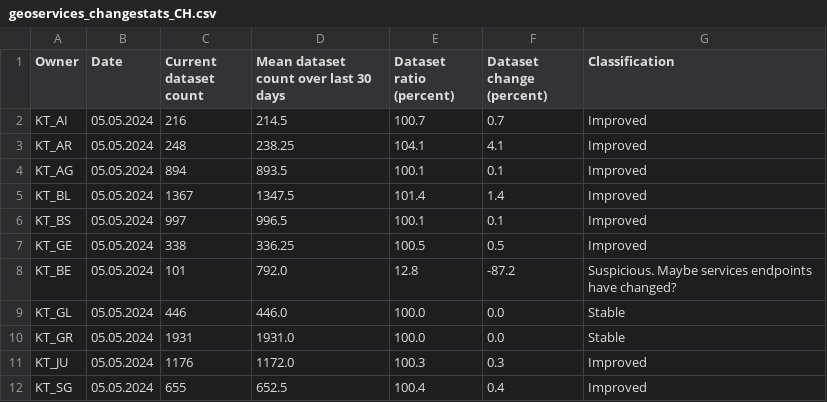
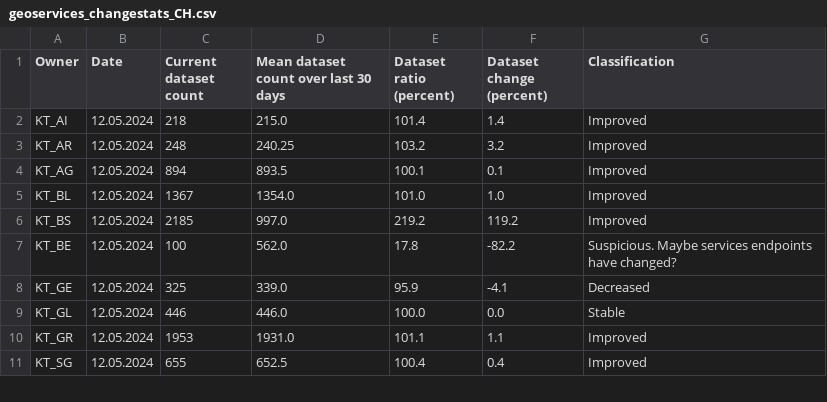
Before and after one commit to davidoesch/geoservice_harvester_poc, a CSV file: data/geoservices_changestats_CH.csv, drawn as a sheet; only a part is shown; the diff covers the shown part only.

Commit message:
Calculate change statistics

```diff
--- a/data/geoservices_changestats_CH.csv
+++ b/data/geoservices_changestats_CH.csv
@@ -1,12 +1,11 @@
 Owner,Date,Current dataset count,Mean dataset count over last 30 days,Dataset ratio (percent),Dataset change (percent),Classification
-KT_AI,05.05.2024,216,214.5,100.7,0.7,Improved
-KT_AR,05.05.2024,248,238.25,104.1,4.1,Improved
-KT_AG,05.05.2024,894,893.5,100.1,0.1,Improved
-KT_BL,05.05.2024,1367,1347.5,101.4,1.4,Improved
-KT_BS,05.05.2024,997,996.5,100.1,0.1,Improved
-KT_GE,05.05.2024,338,336.25,100.5,0.5,Improved
-KT_BE,05.05.2024,101,792.0,12.8,-87.2,Suspicious. Maybe services endpoints have changed?
-KT_GL,05.05.2024,446,446.0,100.0,0.0,Stable
-KT_GR,05.05.2024,1931,1931.0,100.0,0.0,Stable
-KT_JU,05.05.2024,1176,1172.0,100.3,0.3,Improved
-KT_SG,05.05.2024,655,652.5,100.4,0.4,Improved
+KT_AI,12.05.2024,218,215.0,101.4,1.4,Improved
+KT_AR,12.05.2024,248,240.25,103.2,3.2,Improved
+KT_AG,12.05.2024,894,893.5,100.1,0.1,Improved
+KT_BL,12.05.2024,1367,1354.0,101.0,1.0,Improved
+KT_BS,12.05.2024,2185,997.0,219.2,119.2,Improved
+KT_BE,12.05.2024,100,562.0,17.8,-82.2,Suspicious. Maybe services endpoints have changed?
+KT_GE,12.05.2024,325,339.0,95.9,-4.1,Decreased
+KT_GL,12.05.2024,446,446.0,100.0,0.0,Stable
+KT_GR,12.05.2024,1953,1931.0,101.1,1.1,Improved
+KT_SG,12.05.2024,655,652.5,100.4,0.4,Improved
```
Also changed, not shown: 50 edited cells elsewhere in this file.
